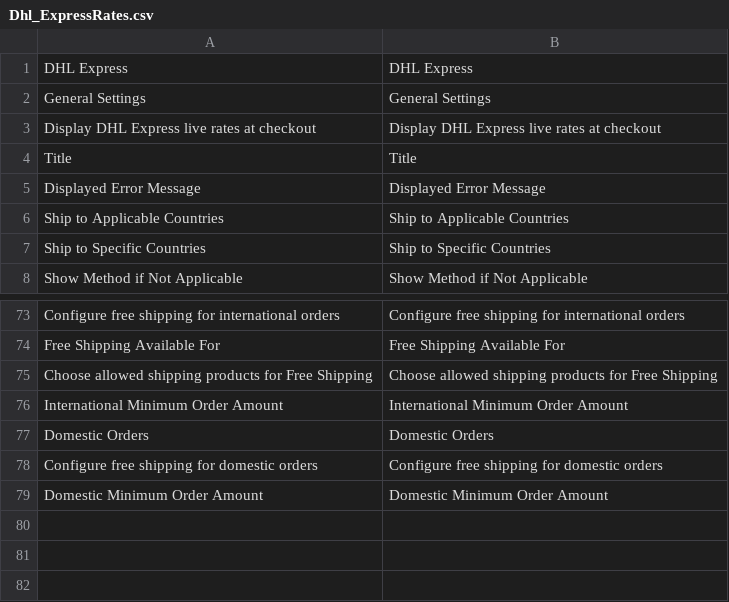
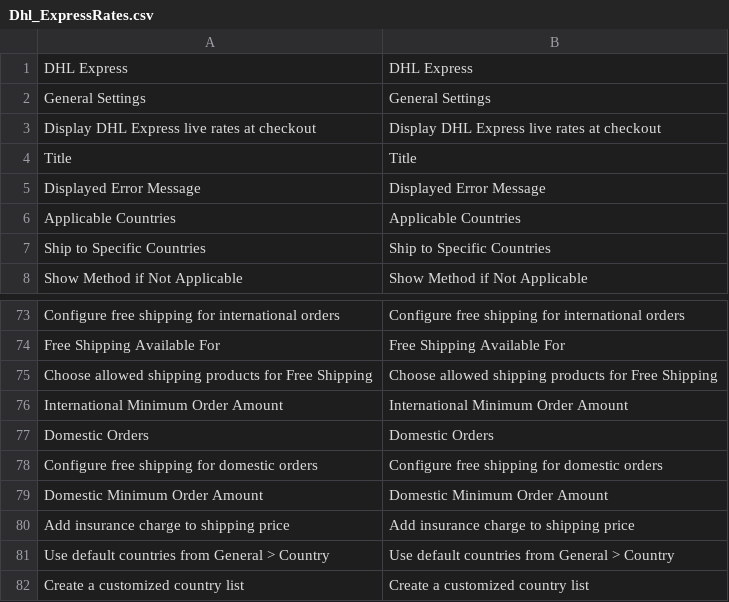
Before and after one commit to netresearch/dhl-module-rates-express-m1, a CSV file: src/app/locale/en_US/Dhl_ExpressRates.csv, drawn as a sheet; only a part is shown, gaps mark what is left out; removed rows and columns are numbered as before the commit, all else as after; the diff names each change by its address in the sheet, - before the commit and + after, or states it on an @@ line.

Commit message:
DHLEX-18: Use custom field types in system configuration

```diff
--- a/src/app/locale/en_US/Dhl_ExpressRates.csv
+++ b/src/app/locale/en_US/Dhl_ExpressRates.csv
-row 6: Ship to Applicable Countries | Ship to Applicable Countries
+row 6: Applicable Countries | Applicable Countries
+row 80: Add insurance charge to shipping price | Add insurance charge to shipping price
+row 81: Use default countries from General > Country | Use default countries from General > Country
+row 82: Create a customized country list | Create a customized country list
```
Also changed, not shown: 7 other files.
